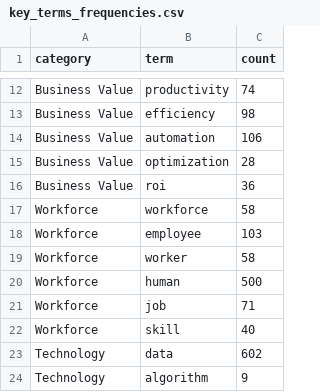
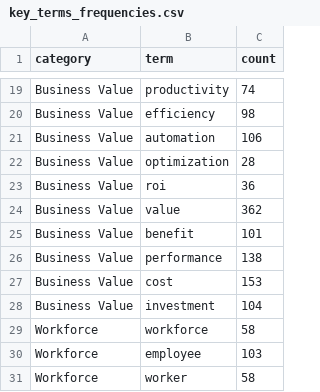
Before and after one commit to deemd/language-of-autonomy, a CSV file: data/processed/analysis/key_terms_frequencies.csv, drawn as a sheet; only a part is shown, gaps mark what is left out; the shorter side is filled out with more unchanged rows; the diff covers the shown part only.

```diff
--- a/data/processed/analysis/key_terms_frequencies.csv
+++ b/data/processed/analysis/key_terms_frequencies.csv
@@ -16,2 +23,7 @@ Business Value,optimization,28
 Business Value,roi,36
+Business Value,value,362
+Business Value,benefit,101
+Business Value,performance,138
+Business Value,cost,153
+Business Value,investment,104
 Workforce,workforce,58
```
Also changed, not shown: 20 added rows elsewhere in this file, data/processed/analysis/categories_by_source_type.csv, data/processed/metadata/corpus_metadata.csv, 13 other files.
